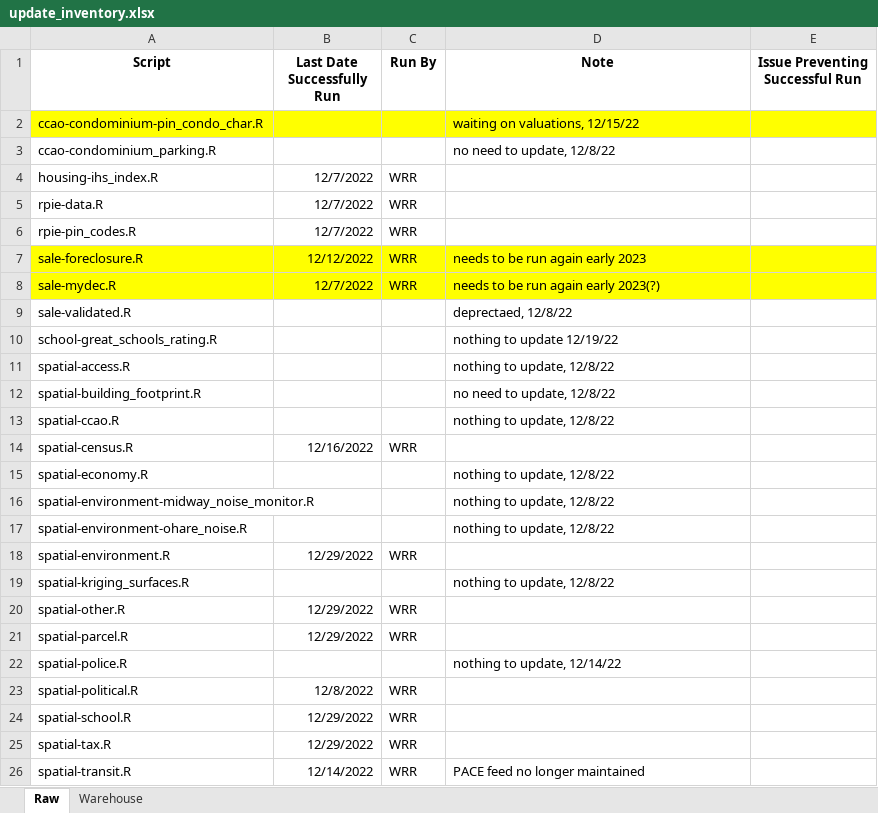
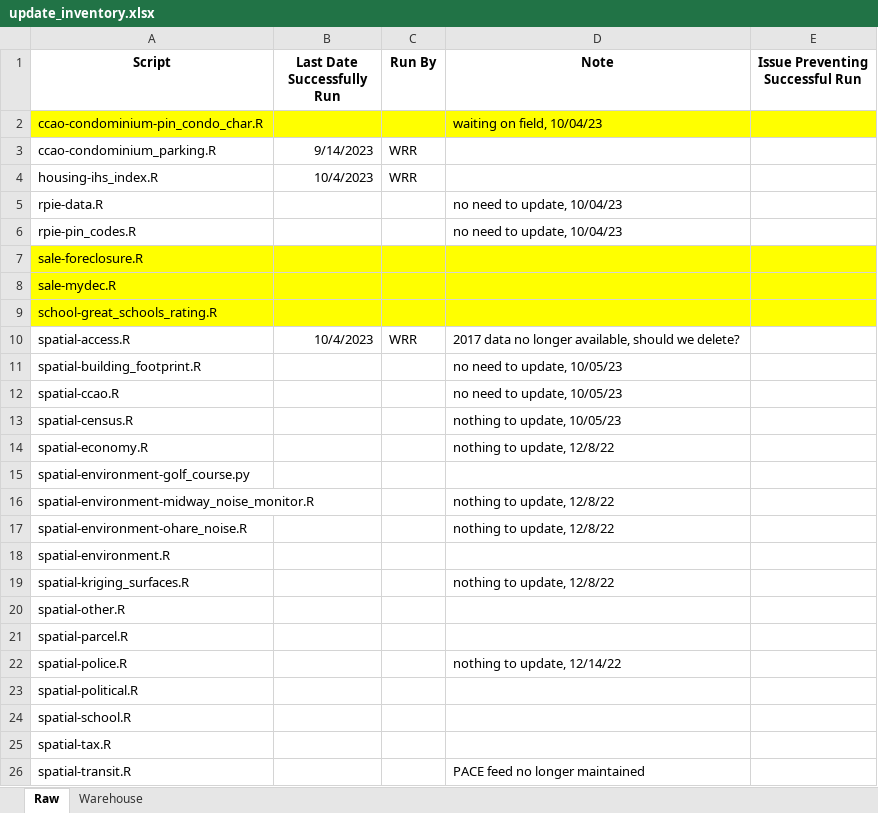
Before and after one commit to ccao-data/data-architecture, an Excel workbook: aws-s3/update_inventory.xlsx, sheet Raw, drawn as a sheet; only a part is shown; values as stored, in another font and other column widths than the file's, no borders; removed rows and columns are numbered as before the commit, all else as after; the diff covers the shown part only; the diff names each change by its address in the sheet, - before the commit and + after, or states it on an @@ line.

```diff
--- a/aws-s3/update_inventory.xlsx (sheet Raw)
+++ b/aws-s3/update_inventory.xlsx (sheet Raw)
-D2 (Note): waiting on valuations, 12/15/22
+D2 (Note): waiting on field, 10/04/23
-B3 (Last Date Successfully Run): (empty)
+B3 (Last Date Successfully Run): 9/14/2023
-C3 (Run By): (empty)
+C3 (Run By): WRR
-D3 (Note): no need to update, 12/8/22
+D3 (Note): (empty)
-B4 (Last Date Successfully Run): 12/7/2022
+B4 (Last Date Successfully Run): 10/4/2023
-B5:B6 (Last Date Successfully Run): 12/7/2022
+B5:B6 (Last Date Successfully Run): (empty)
-C5:C8 (Run By): WRR
+C5:C8 (Run By): (empty)
-D5:D6 (Note): (empty)
+D5:D6 (Note): no need to update, 10/04/23
-B7 (Last Date Successfully Run): 12/12/2022
+B7 (Last Date Successfully Run): (empty)
-D7 (Note): needs to be run again early 2023
+D7 (Note): (empty)
-B8 (Last Date Successfully Run): 12/7/2022
+B8 (Last Date Successfully Run): (empty)
-D8 (Note): needs to be run again early 2023(?)
+D8 (Note): (empty)
-row 9: sale-validated.R |  |  | deprectaed, 12/8/22
-A9:E9 fill: none
+A9:E9 fill: #FFFF00
-D9 (Note): nothing to update 12/19/22
+D9 (Note): (empty)
-B10 (Last Date Successfully Run): (empty)
+B10 (Last Date Successfully Run): 10/4/2023
-C10 (Run By): (empty)
+C10 (Run By): WRR
-D10 (Note): nothing to update, 12/8/22
+D10 (Note): 2017 data no longer available, should we delete?
-D11 (Note): no need to update, 12/8/22
+D11 (Note): no need to update, 10/05/23
-D12 (Note): nothing to update, 12/8/22
+D12 (Note): no need to update, 10/05/23
-B13 (Last Date Successfully Run): 12/16/2022
+B13 (Last Date Successfully Run): (empty)
-C13 (Run By): WRR
+C13 (Run By): (empty)
-D13 (Note): (empty)
+D13 (Note): nothing to update, 10/05/23
+row 15: spatial-environment-golf_course.py
-B18 (Last Date Successfully Run): 12/29/2022
+B18 (Last Date Successfully Run): (empty)
-C18 (Run By): WRR
+C18 (Run By): (empty)
-B20:B21 (Last Date Successfully Run): 12/29/2022
+B20:B21 (Last Date Successfully Run): (empty)
-C20:C21 (Run By): WRR
+C20:C21 (Run By): (empty)
-B23 (Last Date Successfully Run): 12/8/2022
+B23 (Last Date Successfully Run): (empty)
-C23:C26 (Run By): WRR
+C23:C26 (Run By): (empty)
-B24:B25 (Last Date Successfully Run): 12/29/2022
+B24:B25 (Last Date Successfully Run): (empty)
-B26 (Last Date Successfully Run): 12/14/2022
+B26 (Last Date Successfully Run): (empty)
```
Also changed, not shown: 3 added rows and 3 edited cells elsewhere in this sheet, 3 other files.
